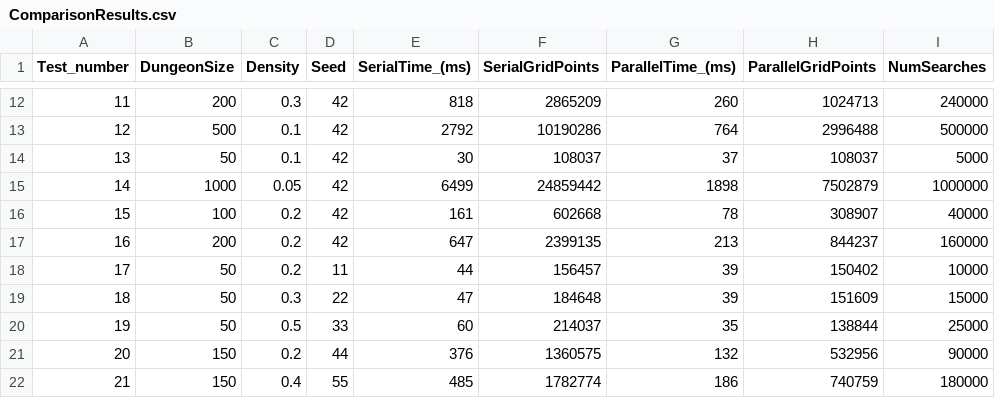
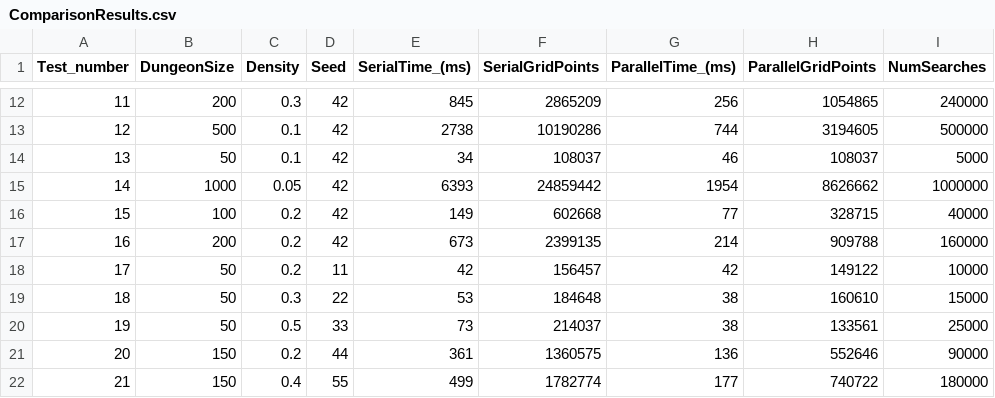
Before and after one commit to GetosMonkey/PCP1-Repository, a CSV file: Validation and Efficiency/ComparisonResults.csv, drawn as a sheet; only a part is shown, gaps mark what is left out; the diff covers the shown part only; the diff names each change by its address in the sheet, - before the commit and + after, or states it on an @@ line.

```diff
--- a/Validation and Efficiency/ComparisonResults.csv
+++ b/Validation and Efficiency/ComparisonResults.csv
-E12 (SerialTime_(ms)): 818
+E12 (SerialTime_(ms)): 845
-G12 (ParallelTime_(ms)): 260
+G12 (ParallelTime_(ms)): 256
-H12 (ParallelGridPoints): 1024713
+H12 (ParallelGridPoints): 1054865
-E13 (SerialTime_(ms)): 2792
+E13 (SerialTime_(ms)): 2738
-G13 (ParallelTime_(ms)): 764
+G13 (ParallelTime_(ms)): 744
-H13 (ParallelGridPoints): 2996488
+H13 (ParallelGridPoints): 3194605
-E14 (SerialTime_(ms)): 30
+E14 (SerialTime_(ms)): 34
-G14 (ParallelTime_(ms)): 37
+G14 (ParallelTime_(ms)): 46
-E15 (SerialTime_(ms)): 6499
+E15 (SerialTime_(ms)): 6393
-G15 (ParallelTime_(ms)): 1898
+G15 (ParallelTime_(ms)): 1954
-H15 (ParallelGridPoints): 7502879
+H15 (ParallelGridPoints): 8626662
-E16 (SerialTime_(ms)): 161
+E16 (SerialTime_(ms)): 149
-G16 (ParallelTime_(ms)): 78
+G16 (ParallelTime_(ms)): 77
-H16 (ParallelGridPoints): 308907
+H16 (ParallelGridPoints): 328715
-E17 (SerialTime_(ms)): 647
+E17 (SerialTime_(ms)): 673
-G17 (ParallelTime_(ms)): 213
+G17 (ParallelTime_(ms)): 214
-H17 (ParallelGridPoints): 844237
+H17 (ParallelGridPoints): 909788
-E18 (SerialTime_(ms)): 44
+E18 (SerialTime_(ms)): 42
-G18 (ParallelTime_(ms)): 39
+G18 (ParallelTime_(ms)): 42
-H18 (ParallelGridPoints): 150402
+H18 (ParallelGridPoints): 149122
-E19 (SerialTime_(ms)): 47
+E19 (SerialTime_(ms)): 53
-G19 (ParallelTime_(ms)): 39
+G19 (ParallelTime_(ms)): 38
-H19 (ParallelGridPoints): 151609
+H19 (ParallelGridPoints): 160610
-E20 (SerialTime_(ms)): 60
+E20 (SerialTime_(ms)): 73
-G20 (ParallelTime_(ms)): 35
+G20 (ParallelTime_(ms)): 38
-H20 (ParallelGridPoints): 138844
+H20 (ParallelGridPoints): 133561
-E21 (SerialTime_(ms)): 376
+E21 (SerialTime_(ms)): 361
-G21 (ParallelTime_(ms)): 132
+G21 (ParallelTime_(ms)): 136
-H21 (ParallelGridPoints): 532956
+H21 (ParallelGridPoints): 552646
-E22 (SerialTime_(ms)): 485
+E22 (SerialTime_(ms)): 499
-G22 (ParallelTime_(ms)): 186
+G22 (ParallelTime_(ms)): 177
-H22 (ParallelGridPoints): 740759
+H22 (ParallelGridPoints): 740722
```
Also changed, not shown: 1 added row and 128 edited cells elsewhere in this file, Validation and Efficiency/testValues.csv.
